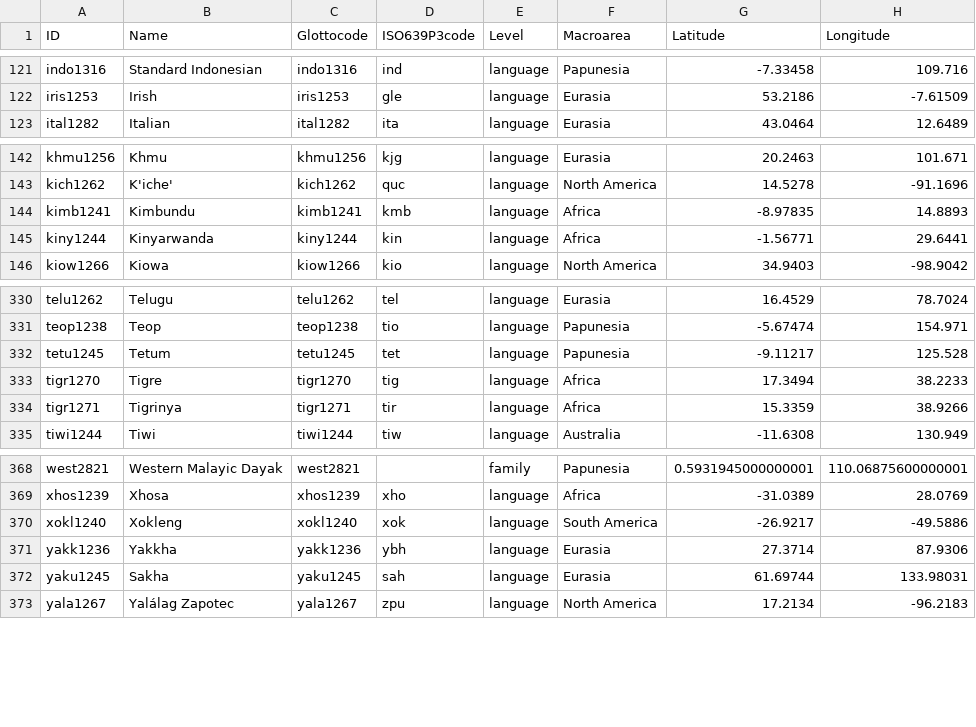
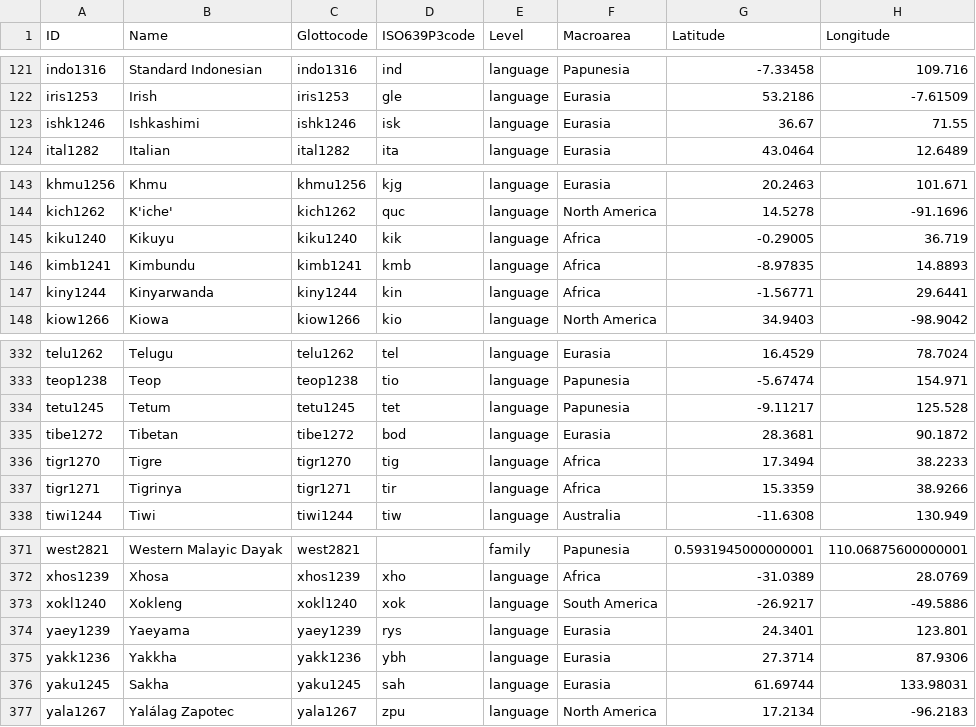
Before and after one commit to hawkrobe/linglib, a CSV file: Linglib/Data/Examples/languages.csv, drawn as a sheet; only a part is shown, gaps mark what is left out; the diff names each change by its address in the sheet, - before the commit and + after, or states it on an @@ line.

```diff
--- a/Linglib/Data/Examples/languages.csv
+++ b/Linglib/Data/Examples/languages.csv
+row 123: ishk1246 | Ishkashimi | ishk1246 | isk | language | Eurasia | 36.67 | 71.55
+row 145: kiku1240 | Kikuyu | kiku1240 | kik | language | Africa | -0.29005 | 36.719
+row 335: tibe1272 | Tibetan | tibe1272 | bod | language | Eurasia | 28.3681 | 90.1872
+row 374: yaey1239 | Yaeyama | yaey1239 | rys | language | Eurasia | 24.3401 | 123.801
```
Also changed, not shown: 6 other files.
